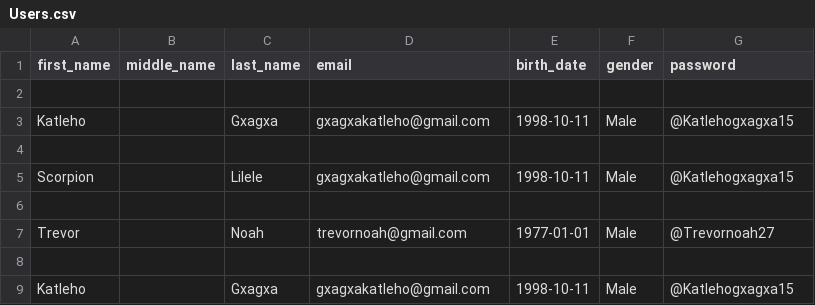
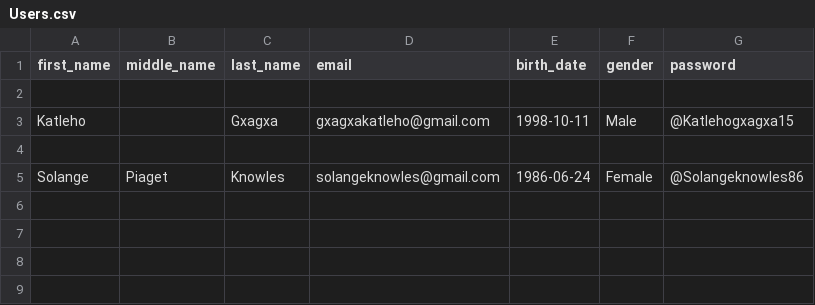
Before and after one commit to KatlehoGxagxa/ORDER-BUS-SERVICE-Project, a CSV file: Users.csv, drawn as a sheet.

Commit message:
Fixed the check_user function.

```diff
--- a/Users.csv
+++ b/Users.csv
@@ -4,6 +4,2 @@ Katleho,,Gxagxa,gxagxakatleho@gmail.com,1998-10-11,Male,@Katlehogxagxa15
 
-Scorpion,,Lilele,gxagxakatleho@gmail.com,1998-10-11,Male,@Katlehogxagxa15
-
-Trevor,,Noah,trevornoah@gmail.com,1977-01-01,Male,@Trevornoah27
-
-Katleho,,Gxagxa,gxagxakatleho@gmail.com,1998-10-11,Male,@Katlehogxagxa15
+Solange,Piaget,Knowles,solangeknowles@gmail.com,1986-06-24,Female,@Solangeknowles86
```
Also changed, not shown: 1 other file.
